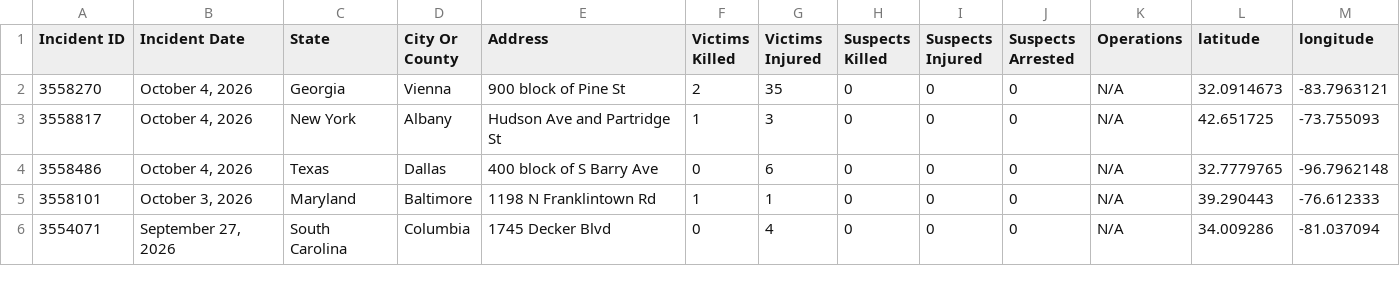
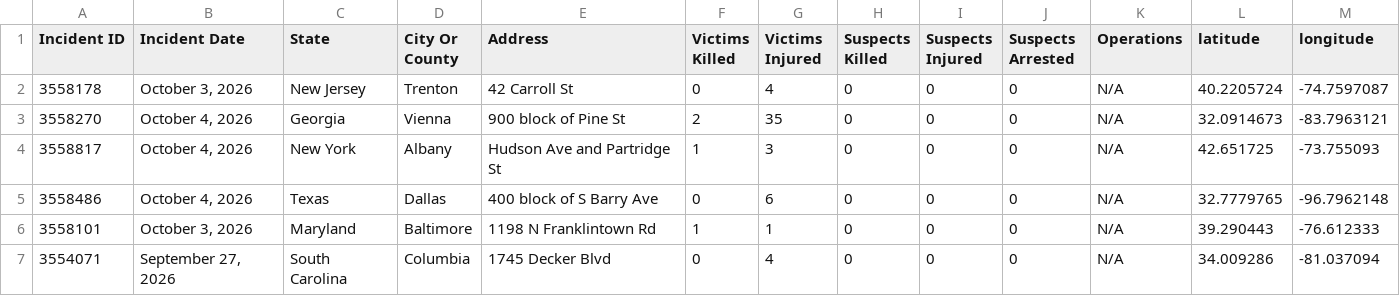
Before and after one commit to dxzys/Gun-Violence-Data, a CSV file: data/gva_master.csv, drawn as a sheet; only a part is shown; the diff names each change by its address in the sheet, - before the commit and + after, or states it on an @@ line.

```diff
--- a/data/gva_master.csv
+++ b/data/gva_master.csv
+row 2: 3558178 | October 3, 2026 | New Jersey | Trenton | 42 Carroll St | 0 | 4 | 0 | 0 | 0 | N/A | 40.2205724 | -74.7597087
```
